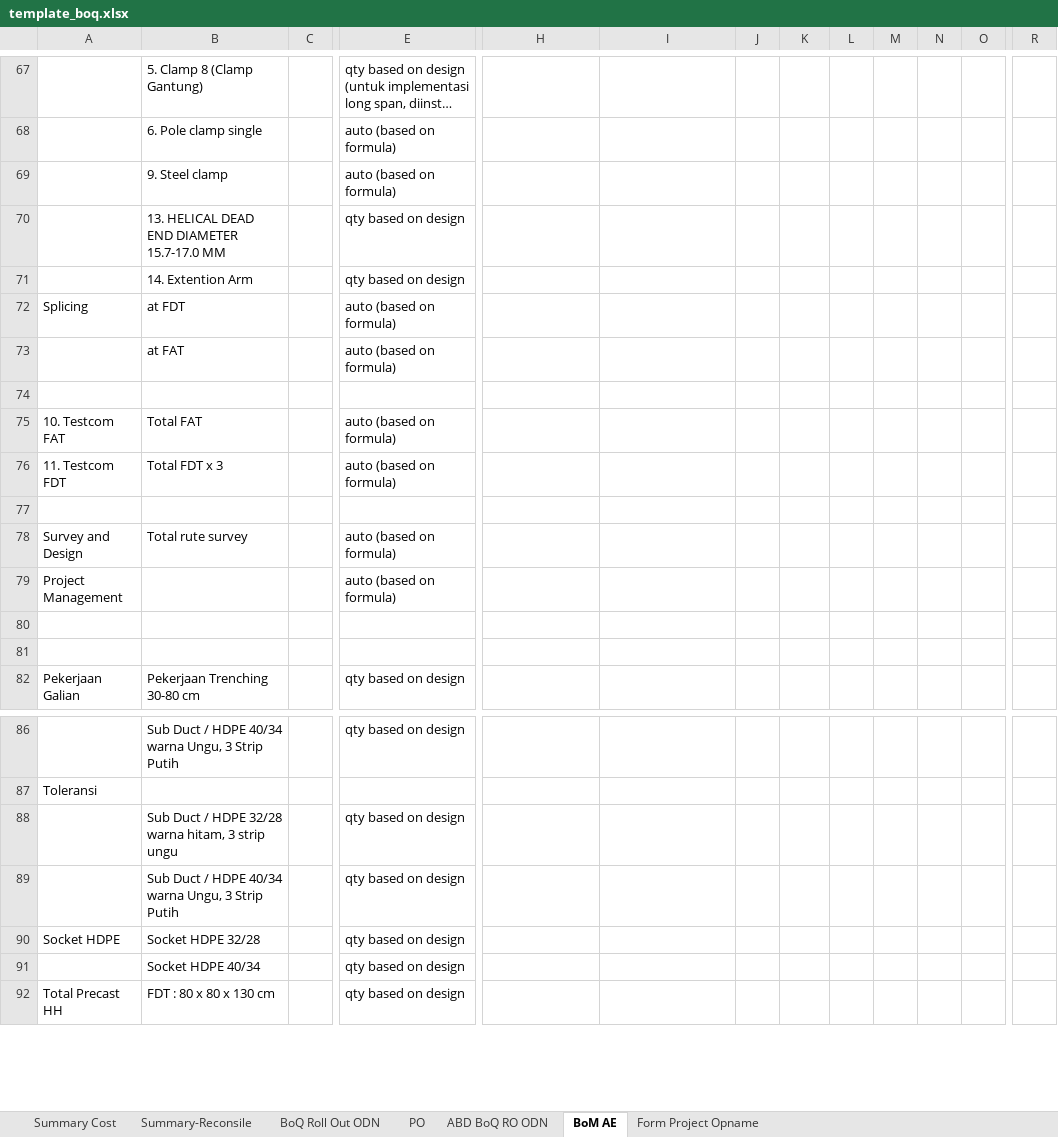
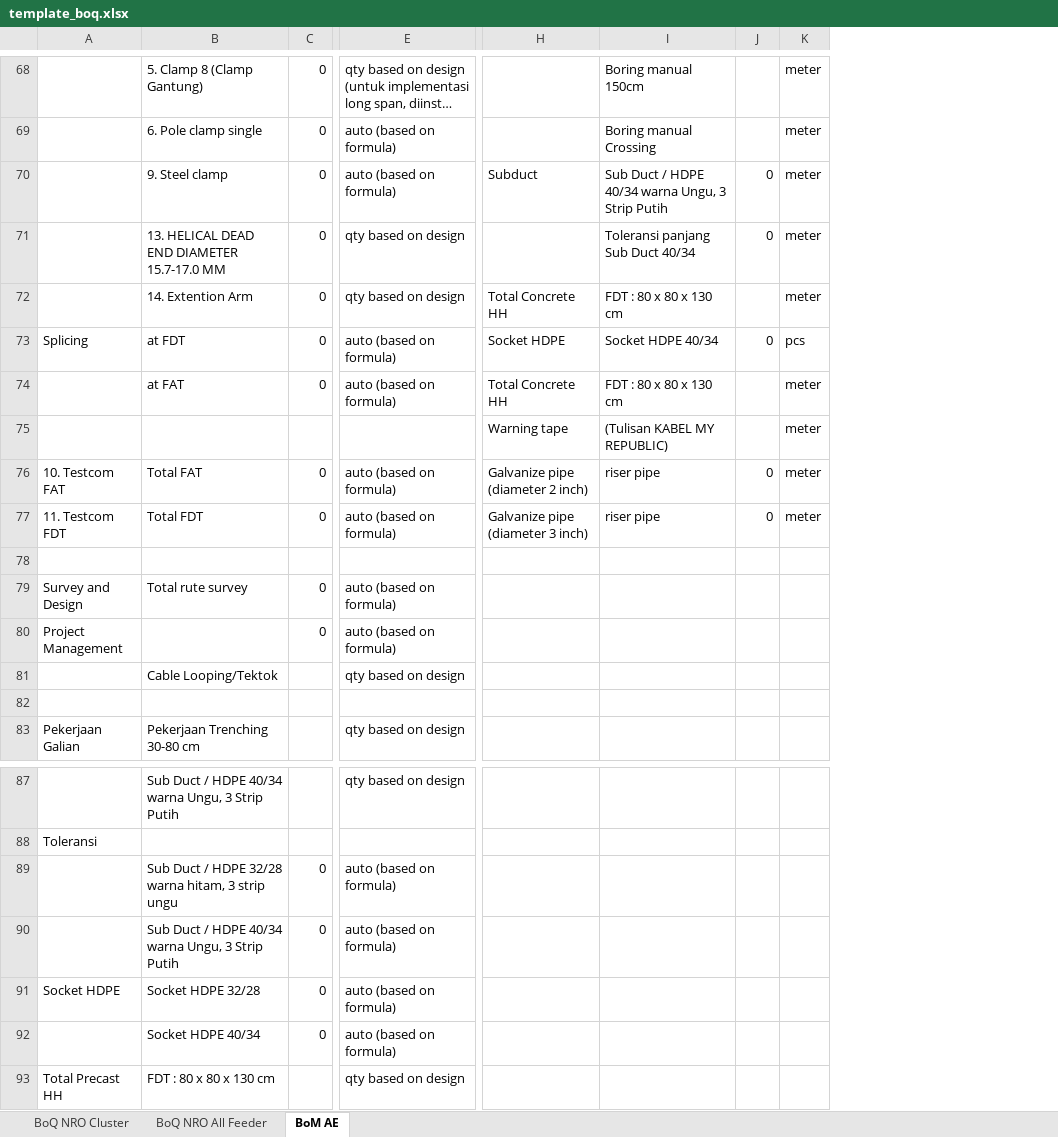
Before and after one commit to alami-ziezat/rwwi-astri-integration-java, an Excel workbook: magik/rwwi_astri_workorder/resources/data/template_boq.xlsx, sheet BoM AE, drawn as a sheet; only a part is shown, gaps mark what is left out; long unchanged cells end in …; values as stored, in another font and other column widths than the file's, no cell formats; removed rows and columns are numbered as before the commit, all else as after; rows hold the shown columns only; the diff covers the shown part only; the diff names each change by its address in the sheet, - before the commit and + after, or states it on an @@ line.

```diff
--- a/magik/rwwi_astri_workorder/resources/data/template_boq.xlsx (sheet BoM AE)
+++ b/magik/rwwi_astri_workorder/resources/data/template_boq.xlsx (sheet BoM AE)
-sheet tab: Form Project Opname
+sheet tab: BoQ NRO All Feeder
-sheet tab: Summary Cost
-sheet tab: Summary-Reconsile
-sheet tab: BoQ Roll Out ODN
-sheet tab: PO
-sheet tab: ABD BoQ RO ODN
+sheet tab: BoQ NRO Cluster
@@ sheet tab order changed: BoQ NRO Cluster | BoQ NRO All Feeder | BoM AE @@
-column C, empty
+column C, rows 68-69: 0 | 0; rows 73-80: 0 | 0 |  | 0 | 0 |  | 0 | 0; rows 89-92: all 0
@@ column L hidden, empty @@
-column M, empty
-column N, empty
-column O, empty
-column R, empty
-I68: (empty)
+I68: Boring manual 150cm
-K68:K69: (empty)
+K68:K69: meter
-I69: (empty)
+I69: Boring manual Crossing
-row 69:  | 9. Steel clamp |  | auto (based on formula)
-row 70:  | 13. HELICAL DEAD END DIAMETER 15.7-17.0 MM |  | qty based on design
-row 71:  | 14. Extention Arm |  | qty based on design
+row 70:  | 9. Steel clamp | 0 | auto (based on formula) | Subduct | Sub Duct / HDPE 40/34 warna Ungu, 3 Strip Putih | 0 | meter
+row 71:  | 13. HELICAL DEAD END DIAMETER 15.7-17.0 MM | 0 | qty based on design |  | Toleransi panjang Sub Duct 40/34 | 0 | meter
+row 72:  | 14. Extention Arm | 0 | qty based on design | Total Concrete HH | FDT : 80 x 80 x 130 cm |  | meter
-H73: (empty)
+H73: Socket HDPE
-I73: (empty)
+I73: Socket HDPE 40/34
-J73: (empty)
+J73: 0
-K73: (empty)
+K73: pcs
-H74: (empty)
+H74: Total Concrete HH
-I74: (empty)
+I74: FDT : 80 x 80 x 130 cm
-K74: (empty)
+K74: meter
-row 75: (empty)
+row 75:  |  |  |  | Warning tape | (Tulisan KABEL MY REPUBLIC) |  | meter
-H76: (empty)
+H76: Galvanize pipe (diameter 2 inch)
-I76:I77: (empty)
+I76:I77: riser pipe
-J76:J77: (empty)
+J76:J77: 0
-K76:K77: (empty)
+K76:K77: meter
-B77: Total FDT x 3
+B77: Total FDT
-H77: (empty)
+H77: Galvanize pipe (diameter 3 inch)
-row 81: (empty)
+row 81:  | Cable Looping/Tektok |  | qty based on design
-E89:E92: qty based on design
+E89:E92: auto (based on formula)
```
Also changed, not shown: 6 added rows, 5 removed rows, 2 removed columns and 134 edited cells elsewhere in this sheet, sheet BoQ NRO All Feeder, cell formats, formulas that keep their value, hidden cells, charts or pictures, 13 other files.
